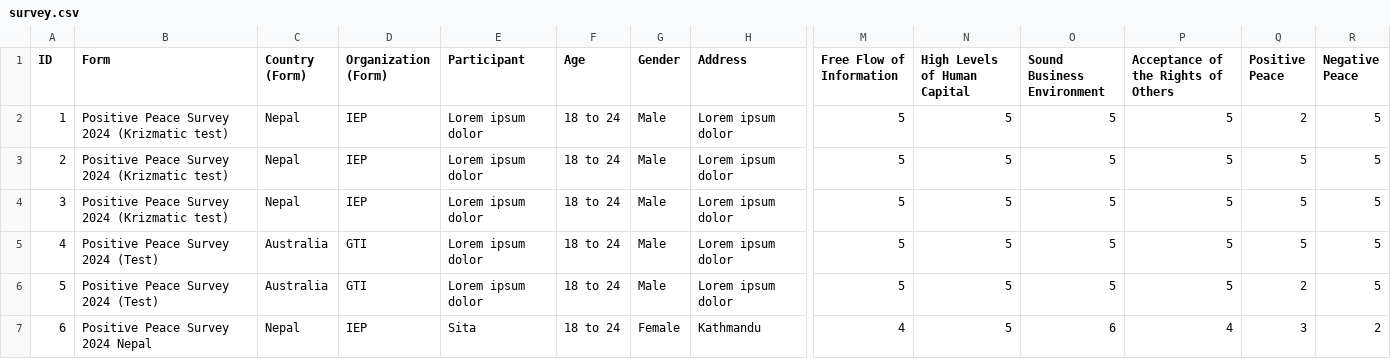
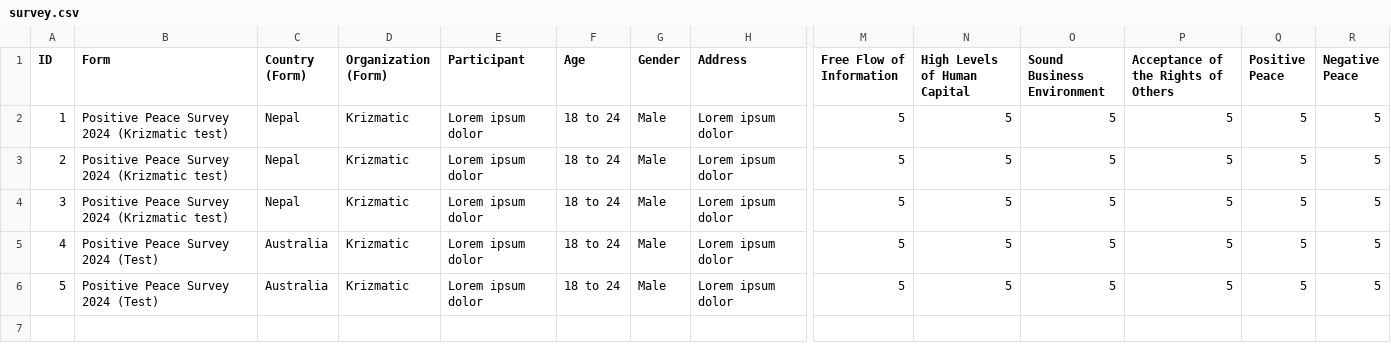
Before and after one commit to anupshakya7/typeform-dashboard, a CSV file: public/survey.csv, drawn as a sheet; only a part is shown, gaps mark what is left out; rows hold the shown columns only; the diff names each change by its address in the sheet, - before the commit and + after, or states it on an @@ line.

```diff
--- a/public/survey.csv
+++ b/public/survey.csv
-D2:D4 (Organization (Form)): IEP
+D2:D4 (Organization (Form)): Krizmatic
-Q2 (Positive Peace): 2
+Q2 (Positive Peace): 5
-D5:D6 (Organization (Form)): GTI
+D5:D6 (Organization (Form)): Krizmatic
-Q6 (Positive Peace): 2
+Q6 (Positive Peace): 5
-row 7: 6 | Positive Peace Survey 2024 Nepal | Nepal | IEP | Sita | 18 to 24 | Female | Kathmandu | 4 | 5 | 6 | 4 | 3 | 2
```
Also changed, not shown: 25 other files.
